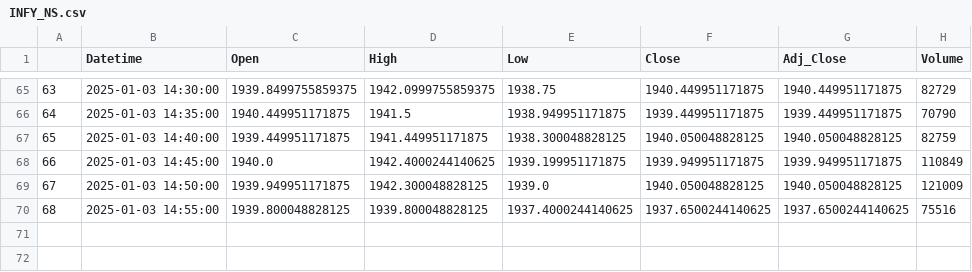
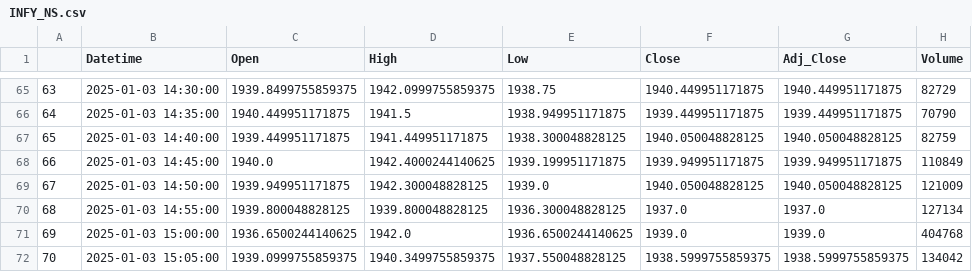
Before and after one commit to chiragpalan/stock_datamanagement, a CSV file: temp_csvs/INFY_NS.csv, drawn as a sheet; only a part is shown, gaps mark what is left out.

```diff
--- a/temp_csvs/INFY_NS.csv
+++ b/temp_csvs/INFY_NS.csv
@@ -69,2 +69,4 @@
 67,2025-01-03 14:50:00,1939.949951171875,1942.300048828125,1939.0,1940.050048828125,1940.050048828125,121009
-68,2025-01-03 14:55:00,1939.800048828125,1939.800048828125,1937.4000244140625,1937.6500244140625,1937.6500244140625,75516
+68,2025-01-03 14:55:00,1939.800048828125,1939.800048828125,1936.300048828125,1937.0,1937.0,127134
+69,2025-01-03 15:00:00,1936.6500244140625,1942.0,1936.6500244140625,1939.0,1939.0,404768
+70,2025-01-03 15:05:00,1939.0999755859375,1940.3499755859375,1937.550048828125,1938.5999755859375,1938.5999755859375,134042
```
Also changed, not shown: temp_csvs/HDFCBANK_NS.csv, temp_csvs/ICICIBANK_NS.csv, 2 other files.
